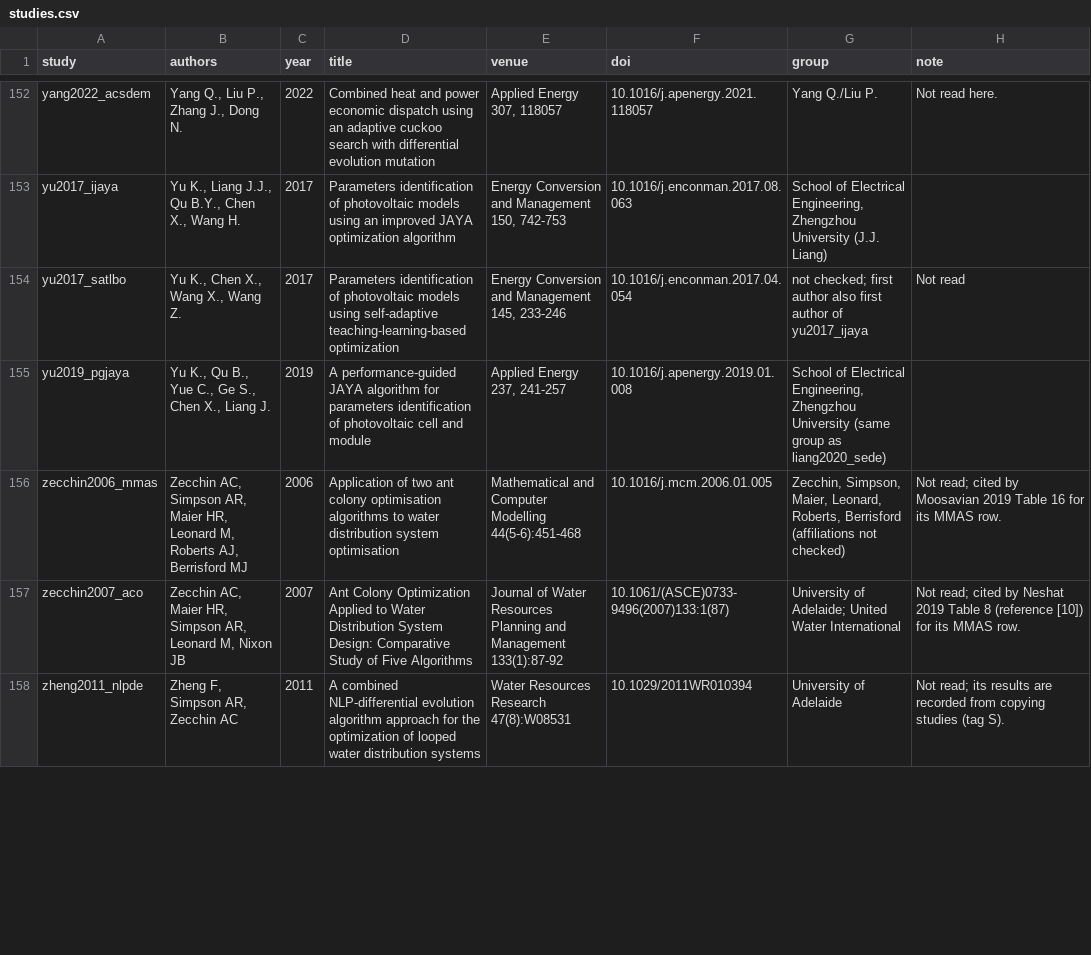
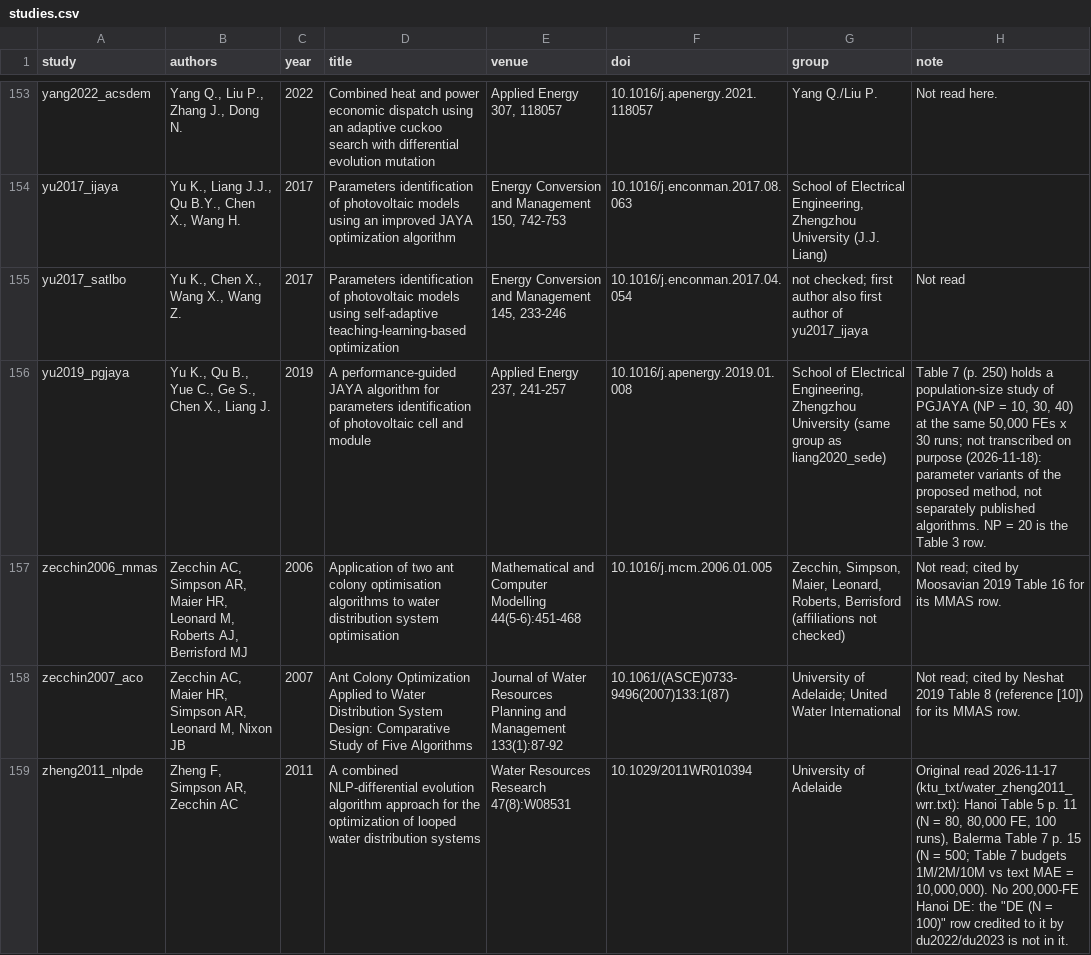
Before and after one commit to sefaaras/heuristic, a CSV file: problem/HOLD/literature/studies.csv, drawn as a sheet; only a part is shown, gaps mark what is left out; the diff covers the shown part only.

Commit message:
fix hold

```diff
--- a/problem/HOLD/literature/studies.csv
+++ b/problem/HOLD/literature/studies.csv
@@ -154,5 +155,5 @@ yu2017_ijaya,"Yu K., Liang J.J., Qu B.Y., Chen X., Wang H.",2017,Parameters iden
 yu2017_satlbo,"Yu K., Chen X., Wang X., Wang Z.",2017,Parameters identification of photovoltaic models using self-adaptive teaching-learning-based optimization,"Energy Conversion and Management 145, 233-246",10.1016/j.enconman.2017.04.054,not checked; first author also first author of yu2017_ijaya,Not read
-yu2019_pgjaya,"Yu K., Qu B., Yue C., Ge S., Chen X., Liang J.",2019,A performance-guided JAYA algorithm for parameters identification of photovoltaic cell and module,"Applied Energy 237, 241-257",10.1016/j.apenergy.2019.01.008,"School of Electrical Engineering, Zhengzhou University (same group as liang2020_sede)",
+yu2019_pgjaya,"Yu K., Qu B., Yue C., Ge S., Chen X., Liang J.",2019,A performance-guided JAYA algorithm for parameters identification of photovoltaic cell and module,"Applied Energy 237, 241-257",10.1016/j.apenergy.2019.01.008,"School of Electrical Engineering, Zhengzhou University (same group as liang2020_sede)","Table 7 (p. 250) holds a population-size study of PGJAYA (NP = 10, 30, 40) at the same 50,000 FEs x 30 runs; not transcribed on purpose (2026-11-18): parameter variants of the proposed method, not separately published algorithms. NP = 20 is the Table 3 row."
 zecchin2006_mmas,"Zecchin AC, Simpson AR, Maier HR, Leonard M, Roberts AJ, Berrisford MJ",2006,Application of two ant colony optimisation algorithms to water distribution system optimisation,Mathematical and Computer Modelling 44(5-6):451-468,10.1016/j.mcm.2006.01.005,"Zecchin, Simpson, Maier, Leonard, Roberts, Berrisford (affiliations not checked)",Not read; cited by Moosavian 2019 Table 16 for its MMAS row.
 zecchin2007_aco,"Zecchin AC, Maier HR, Simpson AR, Leonard M, Nixon JB",2007,Ant Colony Optimization Applied to Water Distribution System Design: Comparative Study of Five Algorithms,Journal of Water Resources Planning and Management 133(1):87-92,10.1061/(ASCE)0733-9496(2007)133:1(87),University of Adelaide; United Water International,Not read; cited by Neshat 2019 Table 8 (reference [10]) for its MMAS row.
-zheng2011_nlpde,"Zheng F, Simpson AR, Zecchin AC",2011,A combined NLP-differential evolution algorithm approach for the optimization of looped water distribution systems,Water Resources Research 47(8):W08531,10.1029/2011WR010394,University of Adelaide,Not read; its results are recorded from copying studies (tag S).
+zheng2011_nlpde,"Zheng F, Simpson AR, Zecchin AC",2011,A combined NLP-differential evolution algorithm approach for the optimization of looped water distribution systems,Water Resources Research 47(8):W08531,10.1029/2011WR010394,University of Adelaide,"Original read 2026-11-17 (ktu_txt/water_zheng2011_wrr.txt): Hanoi Table 5 p. 11 (N = 80, 80,000 FE, 100 runs), Balerma Table 7 p. 15 (N = 500; Table 7 budgets 1M/2M/10M vs text MAE = 10,000,000). No 200,000-FE Hanoi DE: the ""DE (N = 100)"" row credited to it by du2022/du2023 is not in it."
```
Also changed, not shown: 1 added row and 16 edited cells elsewhere in this file, problem/HOLD/literature/problems.csv, 3 other files.
